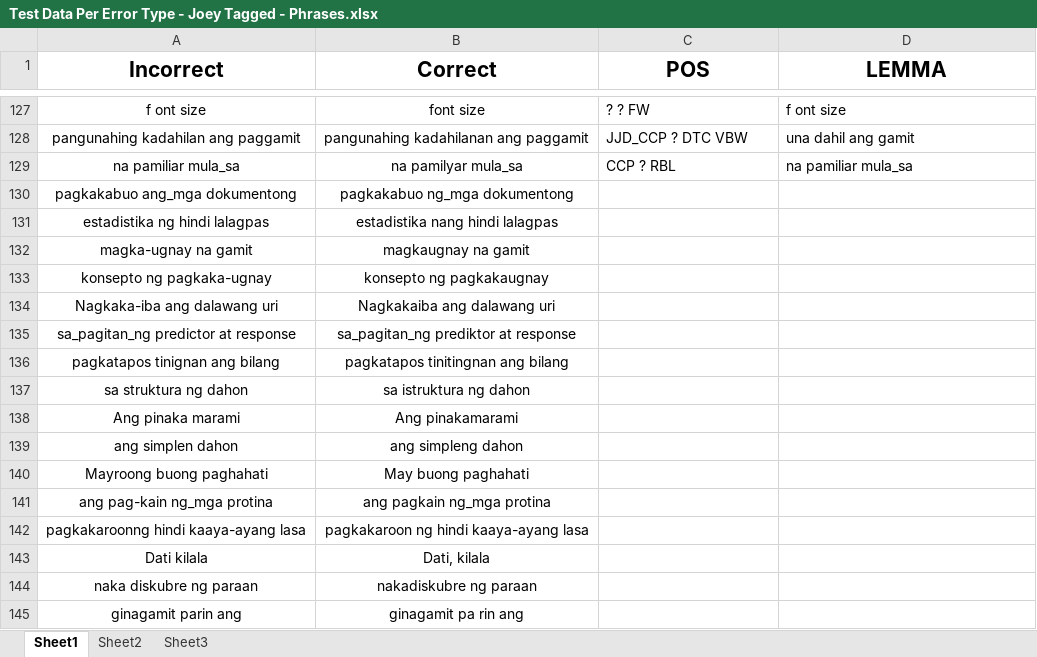
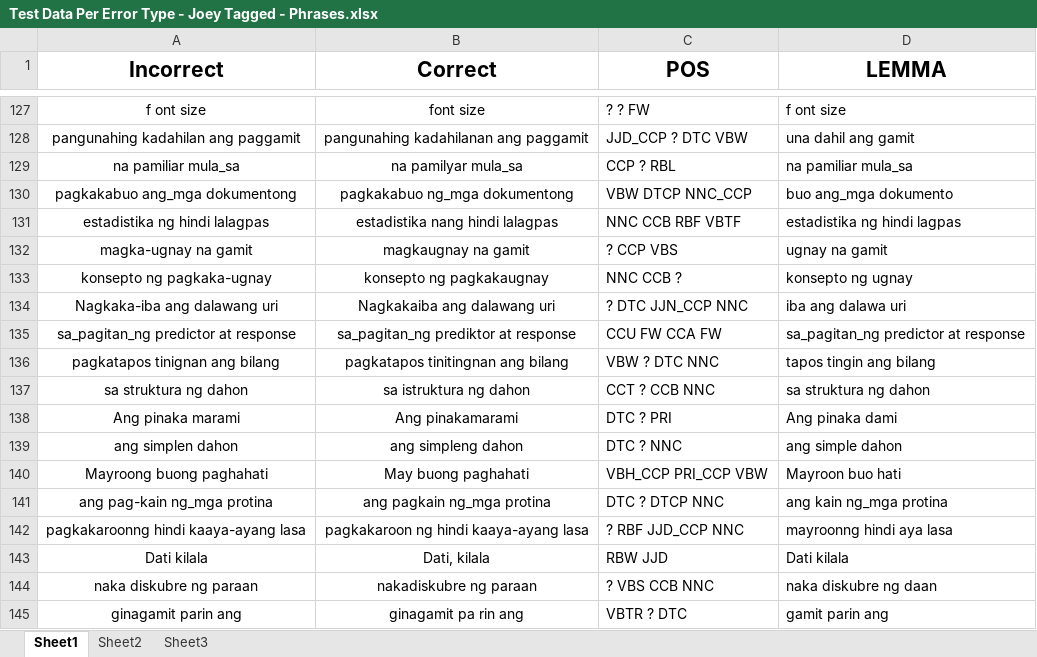
Before and after one commit to mgmalana/NGramChecker, an Excel workbook: Test Data Per Error Type - Joey Tagged - Phrases.xlsx, sheet Sheet1, drawn as a sheet; only a part is shown, gaps mark what is left out; values as stored, in another font and other column widths than the file's, no borders; the diff covers the shown part only; the diff names each change by its address in the sheet, - before the commit and + after, or states it on an @@ line.

```diff
--- a/Test Data Per Error Type - Joey Tagged - Phrases.xlsx (sheet Sheet1)
+++ b/Test Data Per Error Type - Joey Tagged - Phrases.xlsx (sheet Sheet1)
-C130 (POS): (empty)
+C130 (POS): VBW DTCP NNC_CCP
-D130 (LEMMA): (empty)
+D130 (LEMMA): buo ang_mga dokumento
-C131 (POS): (empty)
+C131 (POS): NNC CCB RBF VBTF
-D131 (LEMMA): (empty)
+D131 (LEMMA): estadistika ng hindi lagpas
-C132 (POS): (empty)
+C132 (POS): ? CCP VBS
-D132 (LEMMA): (empty)
+D132 (LEMMA): ugnay na gamit
-C133 (POS): (empty)
+C133 (POS): NNC CCB ?
-D133 (LEMMA): (empty)
+D133 (LEMMA): konsepto ng ugnay
-C134 (POS): (empty)
+C134 (POS): ? DTC JJN_CCP NNC
-D134 (LEMMA): (empty)
+D134 (LEMMA): iba ang dalawa uri
-C135 (POS): (empty)
+C135 (POS): CCU FW CCA FW
-D135 (LEMMA): (empty)
+D135 (LEMMA): sa_pagitan_ng predictor at response
-C136 (POS): (empty)
+C136 (POS): VBW ? DTC NNC
-D136 (LEMMA): (empty)
+D136 (LEMMA): tapos tingin ang bilang
-C137 (POS): (empty)
+C137 (POS): CCT ? CCB NNC
-D137 (LEMMA): (empty)
+D137 (LEMMA): sa struktura ng dahon
-C138 (POS): (empty)
+C138 (POS): DTC ? PRI
-D138 (LEMMA): (empty)
+D138 (LEMMA): Ang pinaka dami
-C139 (POS): (empty)
+C139 (POS): DTC ? NNC
-D139 (LEMMA): (empty)
+D139 (LEMMA): ang simple dahon
-C140 (POS): (empty)
+C140 (POS): VBH_CCP PRI_CCP VBW
-D140 (LEMMA): (empty)
+D140 (LEMMA): Mayroon buo hati
-C141 (POS): (empty)
+C141 (POS): DTC ? DTCP NNC
-D141 (LEMMA): (empty)
+D141 (LEMMA): ang kain ng_mga protina
-C142 (POS): (empty)
+C142 (POS): ? RBF JJD_CCP NNC
-D142 (LEMMA): (empty)
+D142 (LEMMA): mayroonng hindi aya lasa
-C143 (POS): (empty)
+C143 (POS): RBW JJD
-D143 (LEMMA): (empty)
+D143 (LEMMA): Dati kilala
-C144 (POS): (empty)
+C144 (POS): ? VBS CCB NNC
-D144 (LEMMA): (empty)
+D144 (LEMMA): naka diskubre ng daan
-C145 (POS): (empty)
+C145 (POS): VBTR ? DTC
-D145 (LEMMA): (empty)
+D145 (LEMMA): gamit parin ang
```
Also changed, not shown: 2 added rows, 4 removed rows and 87 edited cells elsewhere in this sheet, Test Data Per Error Type - Joey Tagged.xlsx.
